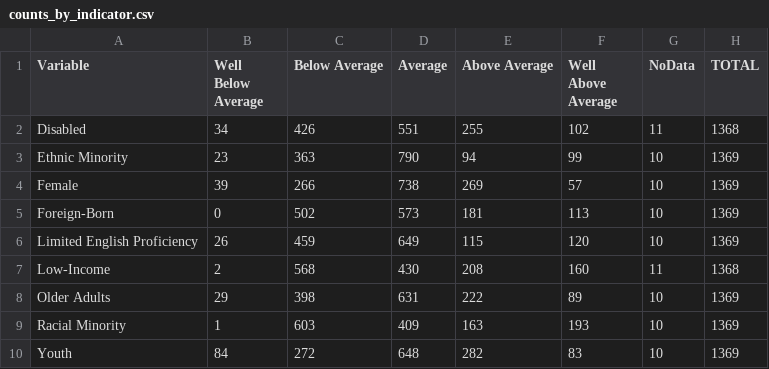
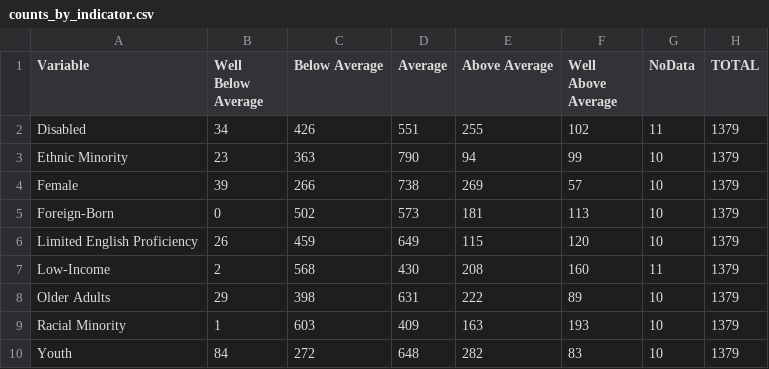
Before and after one commit to dvrpc/ipd, a CSV file: outputs/counts_by_indicator.csv, drawn as a sheet.

```diff
--- a/outputs/counts_by_indicator.csv
+++ b/outputs/counts_by_indicator.csv
@@ -1,10 +1,10 @@
 Variable,Well Below Average,Below Average,Average,Above Average,Well Above Average,NoData,TOTAL
-Disabled,34,426,551,255,102,11,1368
-Ethnic Minority,23,363,790,94,99,10,1369
-Female,39,266,738,269,57,10,1369
-Foreign-Born,0,502,573,181,113,10,1369
-Limited English Proficiency,26,459,649,115,120,10,1369
-Low-Income,2,568,430,208,160,11,1368
-Older Adults,29,398,631,222,89,10,1369
-Racial Minority,1,603,409,163,193,10,1369
-Youth,84,272,648,282,83,10,1369
+Disabled,34,426,551,255,102,11,1379
+Ethnic Minority,23,363,790,94,99,10,1379
+Female,39,266,738,269,57,10,1379
+Foreign-Born,0,502,573,181,113,10,1379
+Limited English Proficiency,26,459,649,115,120,10,1379
+Low-Income,2,568,430,208,160,11,1379
+Older Adults,29,398,631,222,89,10,1379
+Racial Minority,1,603,409,163,193,10,1379
+Youth,84,272,648,282,83,10,1379
```
Also changed, not shown: outputs/breaks_by_indicator.csv, outputs/ipd.csv, 4 other files.
